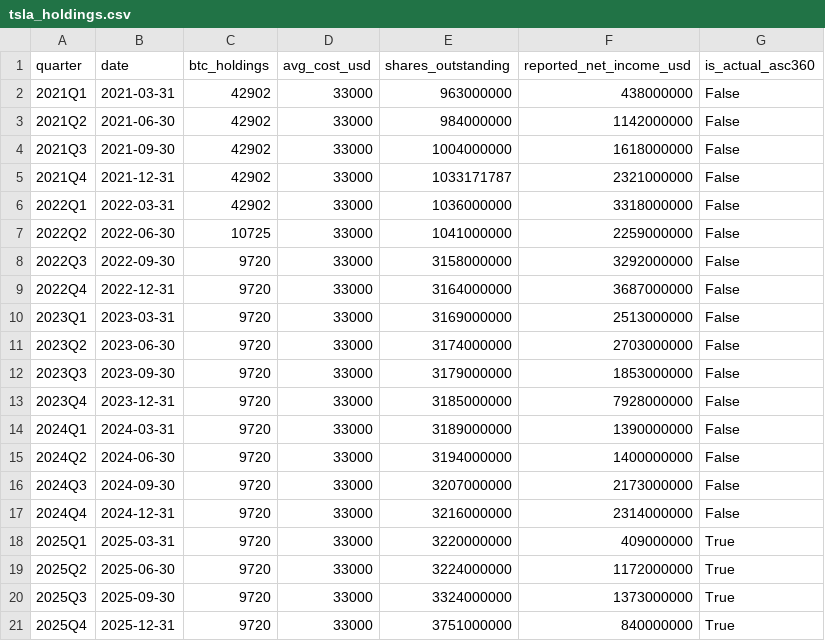
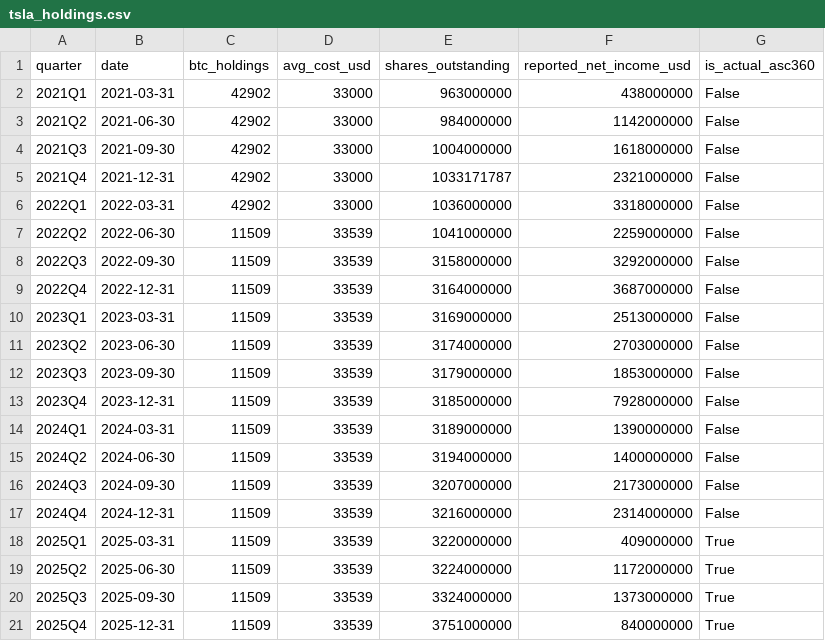
Before and after one commit to jingwanha/financial-accounting, a CSV file: data/tsla_holdings.csv, drawn as a sheet.

```diff
--- a/data/tsla_holdings.csv
+++ b/data/tsla_holdings.csv
@@ -6,16 +6,16 @@ quarter,date,btc_holdings,avg_cost_usd,shares_outstanding,reported_net_income_us
 2022Q1,2022-03-31,42902,33000,1036000000,3318000000,False
-2022Q2,2022-06-30,10725,33000,1041000000,2259000000,False
-2022Q3,2022-09-30,9720,33000,3158000000,3292000000,False
-2022Q4,2022-12-31,9720,33000,3164000000,3687000000,False
-2023Q1,2023-03-31,9720,33000,3169000000,2513000000,False
-2023Q2,2023-06-30,9720,33000,3174000000,2703000000,False
-2023Q3,2023-09-30,9720,33000,3179000000,1853000000,False
-2023Q4,2023-12-31,9720,33000,3185000000,7928000000,False
-2024Q1,2024-03-31,9720,33000,3189000000,1390000000,False
-2024Q2,2024-06-30,9720,33000,3194000000,1400000000,False
-2024Q3,2024-09-30,9720,33000,3207000000,2173000000,False
-2024Q4,2024-12-31,9720,33000,3216000000,2314000000,False
-2025Q1,2025-03-31,9720,33000,3220000000,409000000,True
-2025Q2,2025-06-30,9720,33000,3224000000,1172000000,True
-2025Q3,2025-09-30,9720,33000,3324000000,1373000000,True
-2025Q4,2025-12-31,9720,33000,3751000000,840000000,True
+2022Q2,2022-06-30,11509,33539,1041000000,2259000000,False
+2022Q3,2022-09-30,11509,33539,3158000000,3292000000,False
+2022Q4,2022-12-31,11509,33539,3164000000,3687000000,False
+2023Q1,2023-03-31,11509,33539,3169000000,2513000000,False
+2023Q2,2023-06-30,11509,33539,3174000000,2703000000,False
+2023Q3,2023-09-30,11509,33539,3179000000,1853000000,False
+2023Q4,2023-12-31,11509,33539,3185000000,7928000000,False
+2024Q1,2024-03-31,11509,33539,3189000000,1390000000,False
+2024Q2,2024-06-30,11509,33539,3194000000,1400000000,False
+2024Q3,2024-09-30,11509,33539,3207000000,2173000000,False
+2024Q4,2024-12-31,11509,33539,3216000000,2314000000,False
+2025Q1,2025-03-31,11509,33539,3220000000,409000000,True
+2025Q2,2025-06-30,11509,33539,3224000000,1172000000,True
+2025Q3,2025-09-30,11509,33539,3324000000,1373000000,True
+2025Q4,2025-12-31,11509,33539,3751000000,840000000,True
```
Also changed, not shown: data/mara_holdings.csv, data/mstr_holdings.csv, 10 other files.
